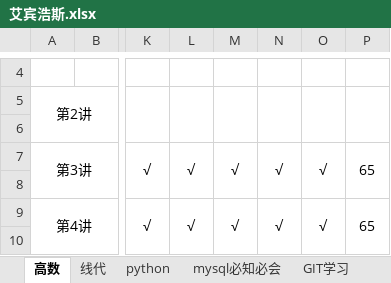
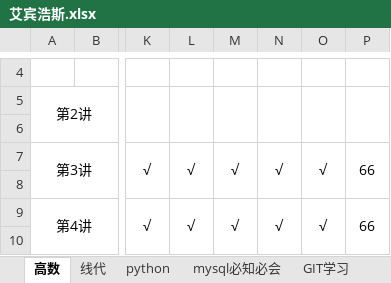
Before and after one commit to uKazuha/Note, an Excel workbook: 艾宾浩斯.xlsx, sheet 高数, drawn as a sheet; only a part is shown, gaps mark what is left out; values as stored, in another font and other column widths than the file's, no borders; the diff covers the shown part only; the diff names each change by its address in the sheet, - before the commit and + after, or states it on an @@ line.

```diff
--- a/艾宾浩斯.xlsx (sheet 高数)
+++ b/艾宾浩斯.xlsx (sheet 高数)
-P7: 65
+P7: 66
-P9: 65
+P9: 66
```
Also changed, not shown: 10 edited cells elsewhere in this sheet, sheet mysql必知必会, sheet python, sheet GIT学习, sheet 线代, formulas that keep their value, 1 other file.
